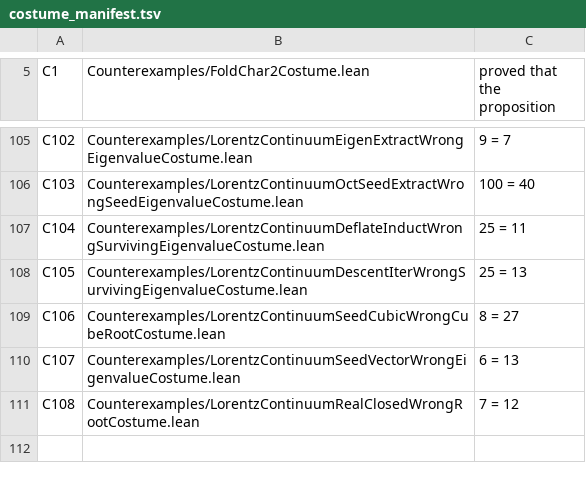
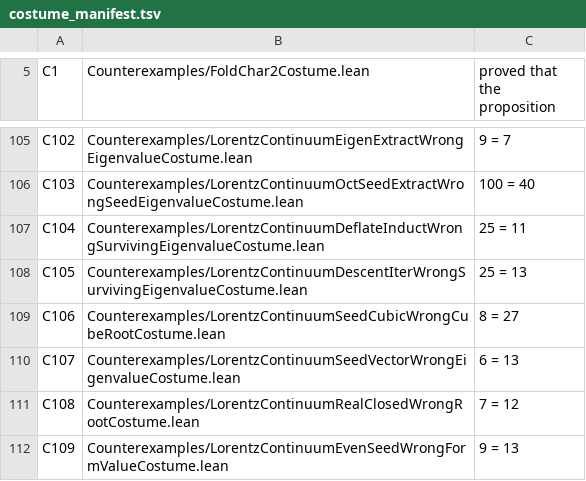
Before and after one commit to elliotweaver/phys-lean, a TSV file: scripts/costume_manifest.tsv, drawn as a sheet; only a part is shown, gaps mark what is left out; the diff names each change by its address in the sheet, - before the commit and + after, or states it on an @@ line.

Commit message:
N78: THE EVEN-RUNG OBSTRUCTION REMOVER — a negative-discriminant quadratic in an EvC-self-adjoint operator over the positive-definite reference form EvC is INJECTIVE hence INVERTIBLE; self-adjoint charpoly is not a pure product of neg-disc quadratics (CH + product-of-units). The trunk-native companion to N77 dim_odd_has_eigenvector — odd rungs re-seeded by the odd-degree root, EVEN rungs cleared by positive-definite invertibility. Over the derived ℝ Cut + the terminal algebra O Cut. 10 decls foundations-only + costume C109 (9=13) + wiring + PREREG.

```diff
--- a/scripts/costume_manifest.tsv
+++ b/scripts/costume_manifest.tsv
+row 112: C109 | Counterexamples/LorentzContinuumEvenSeedWrongFormValueCostume.lean | 9 = 13
```
Also changed, not shown: 11 other files.
